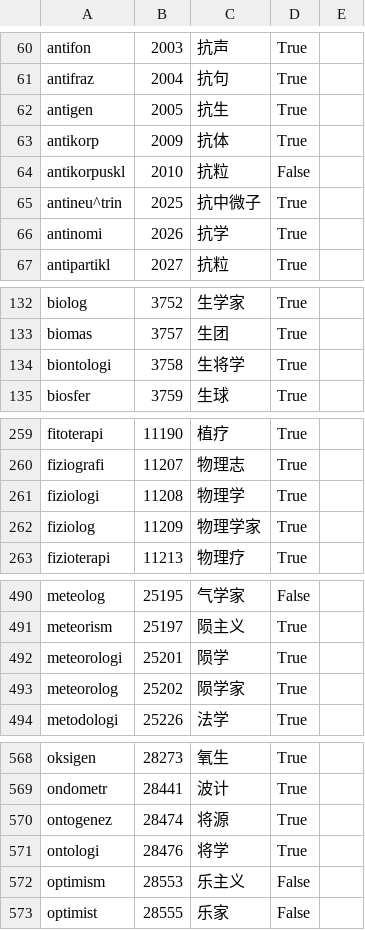
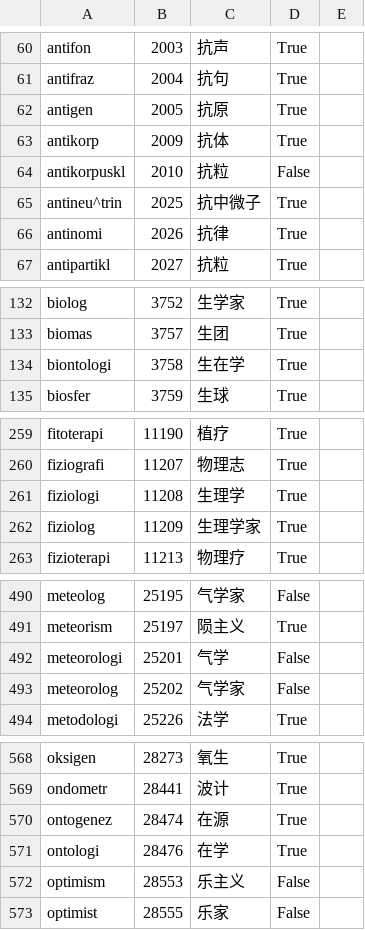
Before and after one commit to Takatakatake/kanji_assign, a TSV file: _audit_priority_tiers_ledger.tsv, drawn as a sheet; only a part is shown, gaps mark what is left out; the diff covers the shown part only.

```diff
--- a/_audit_priority_tiers_ledger.tsv
+++ b/_audit_priority_tiers_ledger.tsv
@@ -61,3 +61,3 @@ antifon	2003	抗声	True
 antifraz	2004	抗句	True
-antigen	2005	抗生	True
+antigen	2005	抗原	True
 antikorp	2009	抗体	True
@@ -65,3 +65,3 @@ antikorpuskl	2010	抗粒	False
 antineu^trin	2025	抗中微子	True
-antinomi	2026	抗学	True
+antinomi	2026	抗律	True
 antipartikl	2027	抗粒	True
@@ -133,3 +133,3 @@ biolog	3752	生学家	True
 biomas	3757	生团	True
-biontologi	3758	生将学	True
+biontologi	3758	生在学	True
 biosfer	3759	生球	True
@@ -260,4 +260,4 @@ fitoterapi	11190	植疗	True
 fiziografi	11207	物理志	True
-fiziologi	11208	物理学	True
-fiziolog	11209	物理学家	True
+fiziologi	11208	生理学	True
+fiziolog	11209	生理学家	True
 fizioterapi	11213	物理疗	True
@@ -491,4 +491,4 @@ meteolog	25195	气学家	False
 meteorism	25197	陨主义	True
-meteorologi	25201	陨学	True
-meteorolog	25202	陨学家	True
+meteorologi	25201	气学	False
+meteorolog	25202	气学家	False
 metodologi	25226	法学	True
@@ -569,4 +569,4 @@ oksigen	28273	氧生	True
 ondometr	28441	波计	True
-ontogenez	28474	将源	True
-ontologi	28476	将学	True
+ontogenez	28474	在源	True
+ontologi	28476	在学	True
 optimism	28553	乐主义	False
```
Also changed, not shown: 3 edited cells elsewhere in this file.
